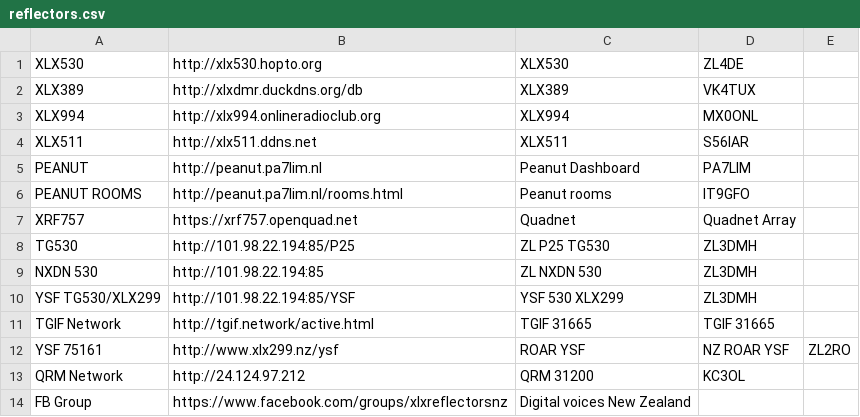
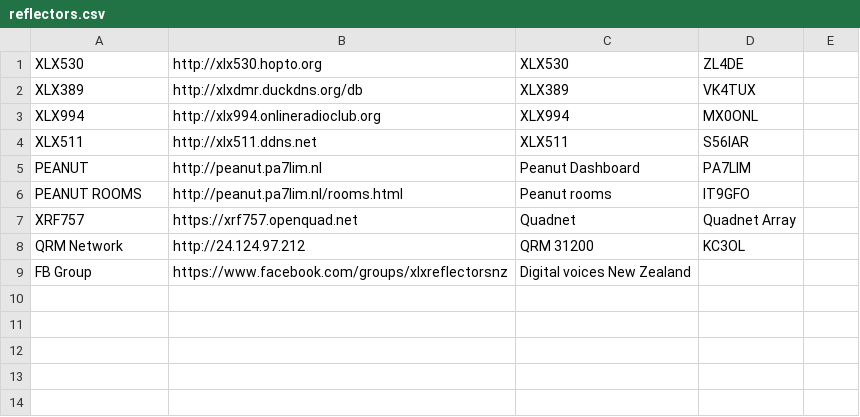
Before and after one commit to DigitalVoiceNZ/xlx299, a CSV file: pgs/reflectors.csv, drawn as a sheet; the diff names each change by its address in the sheet, - before the commit and + after, or states it on an @@ line.

Commit message:
update hotspots/repeaters and reflectors lists

```diff
--- a/pgs/reflectors.csv
+++ b/pgs/reflectors.csv
-row 8: TG530 | http://101.98.22.194:85/P25 | ZL P25 TG530 | ZL3DMH
-row 9: NXDN 530 | http://101.98.22.194:85 | ZL NXDN 530 | ZL3DMH
-row 10: YSF TG530/XLX299 | http://101.98.22.194:85/YSF | YSF 530 XLX299 | ZL3DMH
-row 11: TGIF Network | http://tgif.network/active.html | TGIF 31665 | TGIF 31665
-row 12: YSF 75161 | http://www.xlx299.nz/ysf | ROAR YSF | NZ ROAR YSF | ZL2RO
```
Also changed, not shown: pgs/hotspots-repeaters.csv.
